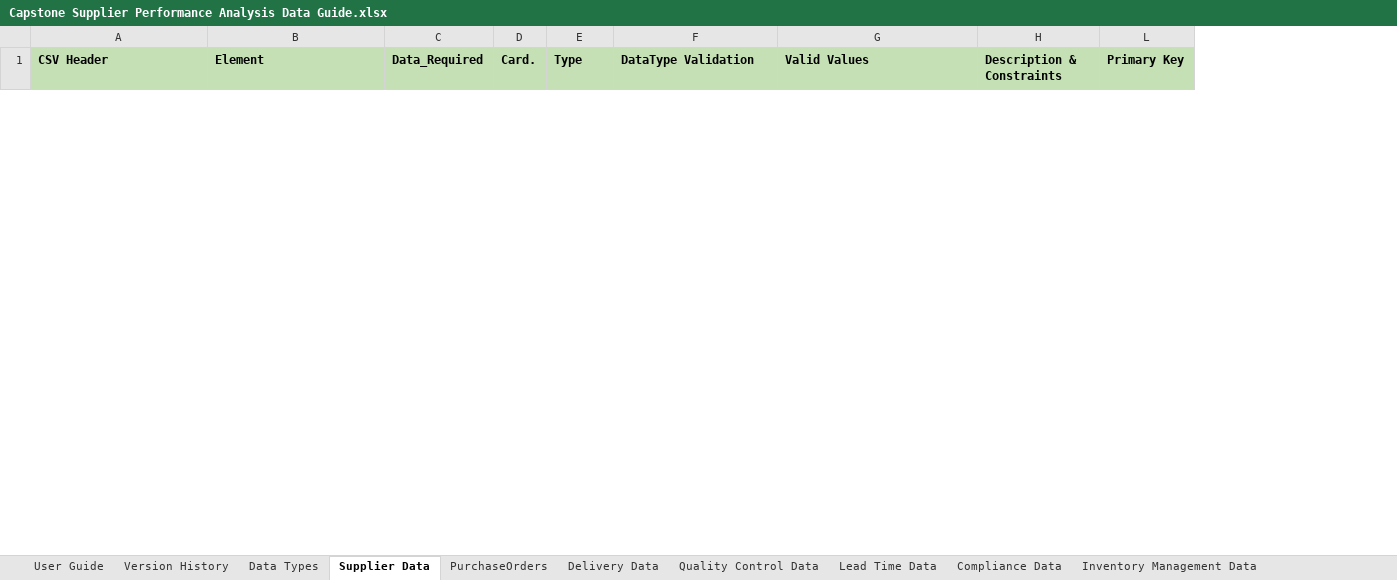
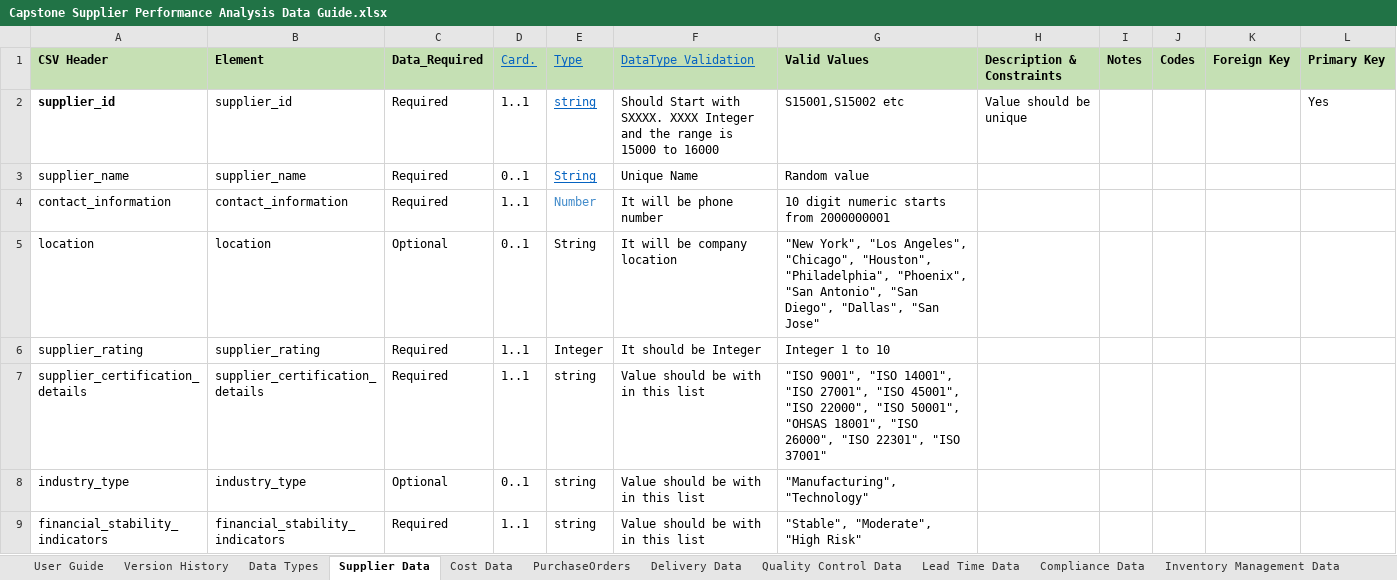
Before and after one commit to ShaktiGoyal123/data-eng-capstone-project-teameinstein, an Excel workbook: data-pipeline-app/documentation/docs/Capstone Supplier Performance Analysis Data Guide.xlsx, sheet Supplier Data, drawn as a sheet; only a part is shown; values as stored, in another font and other column widths than the file's, no borders; the diff covers the shown part only; the diff names each change by its address in the sheet, - before the commit and + after, or states it on an @@ line.

Commit message:
supplier and cost dataset added in Data Guide excel

```diff
--- a/data-pipeline-app/documentation/docs/Capstone Supplier Performance Analysis Data Guide.xlsx (sheet Supplier Data)
+++ b/data-pipeline-app/documentation/docs/Capstone Supplier Performance Analysis Data Guide.xlsx (sheet Supplier Data)
+sheet tab: Cost Data
@@ column I (Notes) unhidden, empty @@
@@ column J (Codes) unhidden, empty @@
@@ column K (Foreign Key) unhidden, empty @@
@@ D1:F1 bold: on → off, underline: off → on, text colour: black → #0563C1 @@
+row 2: supplier_id | supplier_id | Required | 1..1 | string | Should Start with SXXXX. XXXX Integer and the range is 15000 to 16000 | S15001,S15002 etc | Value should be unique |  |  |  | Yes
+row 3: supplier_name | supplier_name | Required | 0..1 | String | Unique Name | Random value
+row 4: contact_information | contact_information | Required | 1..1 | Number | It will be phone number | 10 digit numeric starts from 2000000001
+row 5: location | location | Optional | 0..1 | String | It will be company location | "New York", "Los Angeles", "Chicago", "Houston", "Philadelphia", "Phoenix", "San Antonio", "San Diego", "Dallas", "San Jose"
+row 6: supplier_rating | supplier_rating | Required | 1..1 | Integer | It should be Integer | Integer 1 to 10
+row 7: supplier_certification_details | supplier_certification_details | Required | 1..1 | string | Value should be with in this list | "ISO 9001", "ISO 14001", "ISO 27001", "ISO 45001", "ISO 22000", "ISO 50001", "OHSAS 18001", "ISO 26000", "ISO 22301", "ISO 37001"
+row 8: industry_type | industry_type | Optional | 0..1 | string | Value should be with in this list | "Manufacturing","Technology"
+row 9: financial_stability_indicators | financial_stability_indicators | Required | 1..1 | string | Value should be with in this list | "Stable", "Moderate", "High Risk"
```
Also changed, not shown: 8 removed rows elsewhere in this sheet, sheet Perfomance Feedback, hidden cells.
